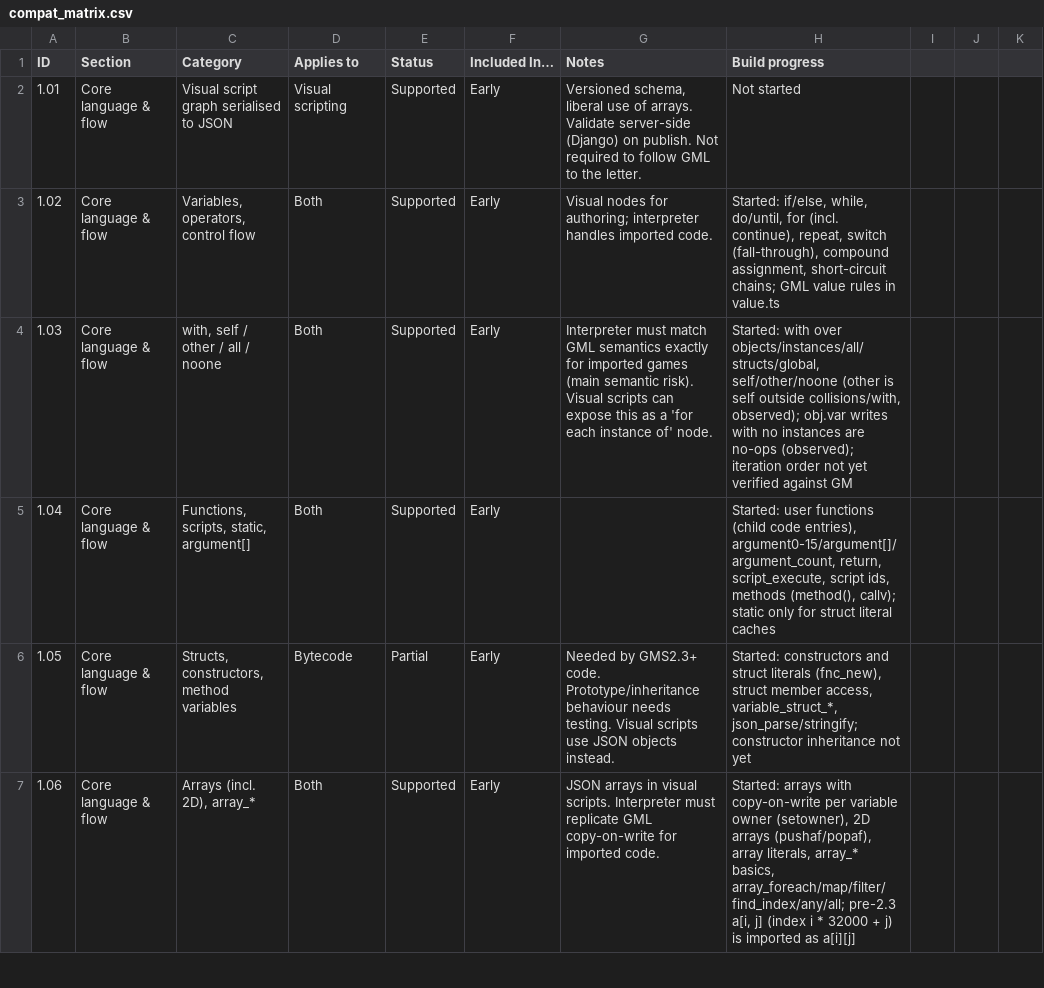
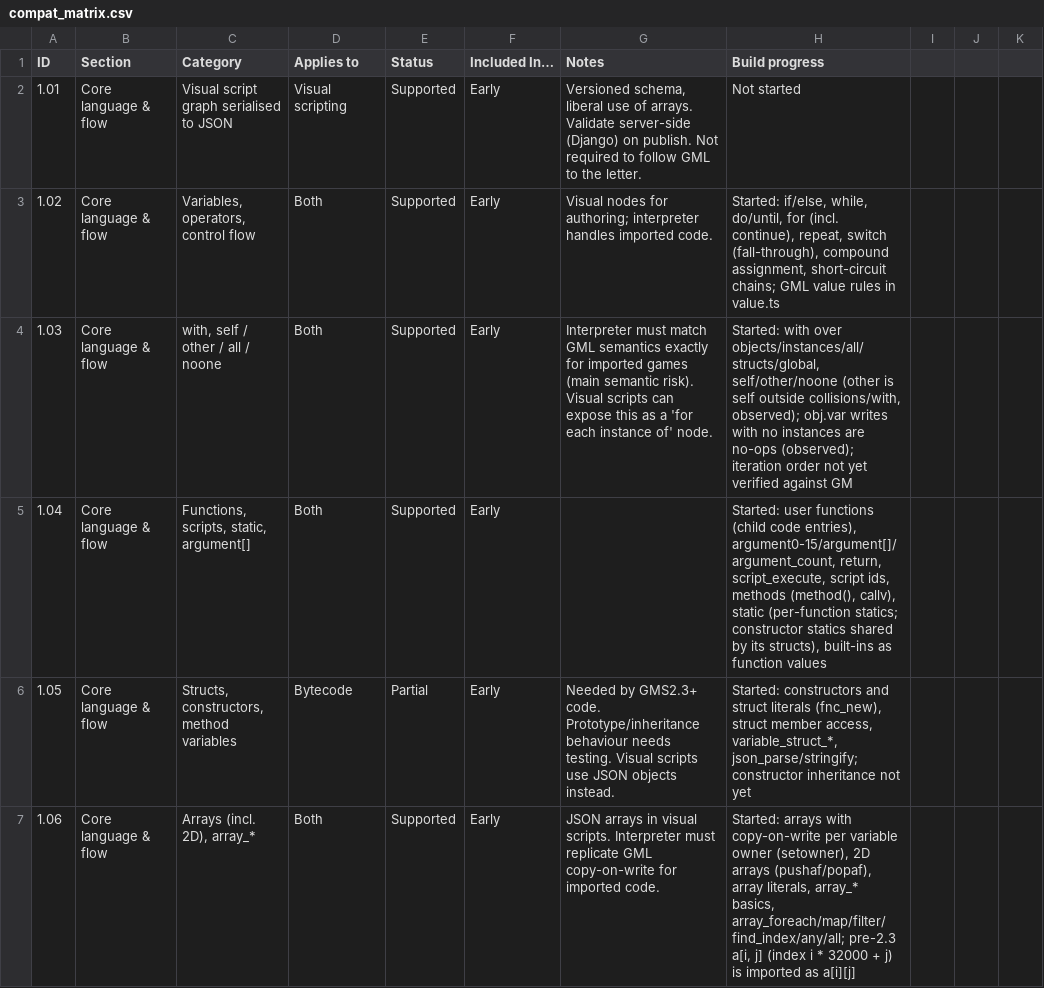
Before and after one commit to resampled/kressel, a CSV file: docs/compat_matrix.csv, drawn as a sheet; only a part is shown; the diff covers the shown part only.

Commit message:
chapter3 basic compatibility

```diff
--- a/docs/compat_matrix.csv
+++ b/docs/compat_matrix.csv
@@ -4,3 +4,3 @@ ID,Section,Category,Applies to,Status,Included In…,Notes,Build progress
 1.03,Core language & flow,"with, self / other / all / noone",Both,Supported,Early,Interpreter must match GML semantics exactly for imported games (main semantic risk). Visual scripts can expose this as a 'for each instance of' node.,"Started: with over objects/instances/all/structs/global, self/other/noone (other is self outside collisions/with, observed); obj.var writes with no instances are no-ops (observed); iteration order not yet verified against GM"
-1.04,Core language & flow,"Functions, scripts, static, argument[]",Both,Supported,Early,,"Started: user functions (child code entries), argument0-15/argument[]/argument_count, return, script_execute, script ids, methods (method(), callv); static only for struct literal caches"
+1.04,Core language & flow,"Functions, scripts, static, argument[]",Both,Supported,Early,,"Started: user functions (child code entries), argument0-15/argument[]/argument_count, return, script_execute, script ids, methods (method(), callv), static (per-function statics; constructor statics shared by its structs), built-ins as function values"
 1.05,Core language & flow,"Structs, constructors, method variables",Bytecode,Partial,Early,Needed by GMS2.3+ code. Prototype/inheritance behaviour needs testing. Visual scripts use JSON objects instead.,"Started: constructors and struct literals (fnc_new), struct member access, variable_struct_*, json_parse/stringify; constructor inheritance not yet"
```
Also changed, not shown: 2 edited cells elsewhere in this file, 26 other files.
